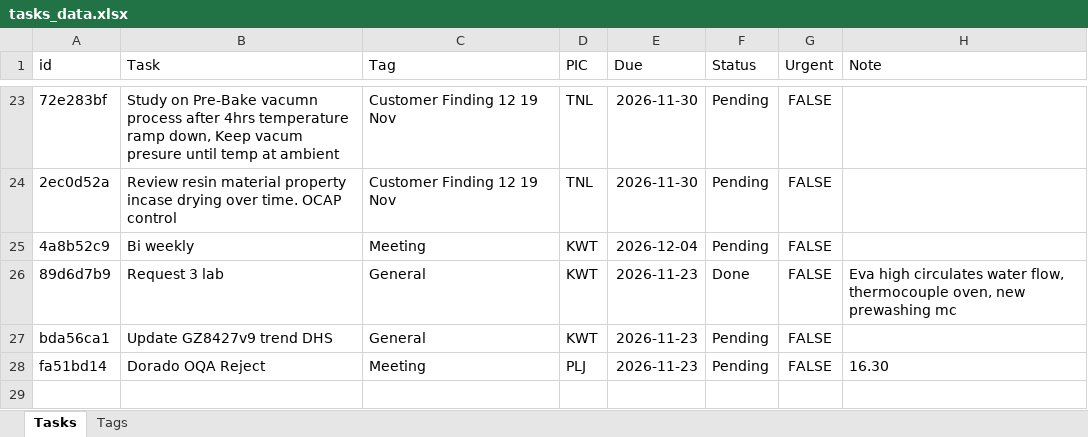
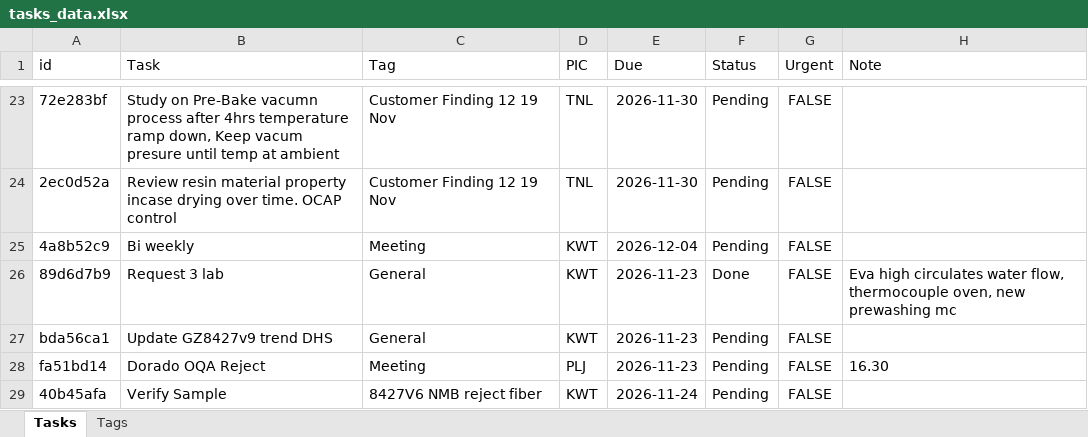
Before and after one commit to qadstx/test, an Excel workbook: tasks_data.xlsx, sheet Tasks, drawn as a sheet; only a part is shown, gaps mark what is left out; values as stored, in another font and other column widths than the file's, no borders; the diff names each change by its address in the sheet, - before the commit and + after, or states it on an @@ line.

Commit message:
Add task: Verify Sample

```diff
--- a/tasks_data.xlsx (sheet Tasks)
+++ b/tasks_data.xlsx (sheet Tasks)
+row 29: 40b45afa | Verify Sample | 8427V6 NMB reject fiber | KWT | 2026-11-24 | Pending | FALSE
```
